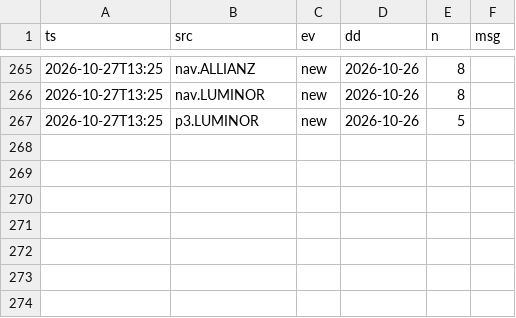
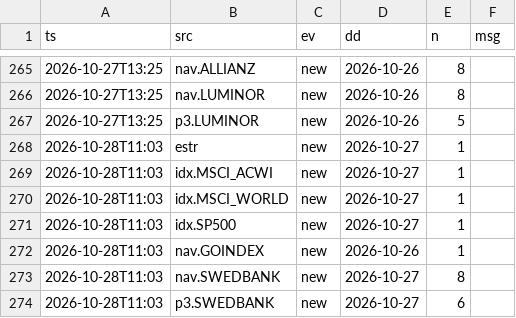
Before and after one commit to VytisCode/pension-fund-tracker, a CSV file: data/ops_log.csv, drawn as a sheet; only a part is shown, gaps mark what is left out; the diff names each change by its address in the sheet, - before the commit and + after, or states it on an @@ line.

```diff
--- a/data/ops_log.csv
+++ b/data/ops_log.csv
+row 268: 2026-10-28T11:03 | estr | new | 2026-10-27 | 1
+row 269: 2026-10-28T11:03 | idx.MSCI_ACWI | new | 2026-10-27 | 1
+row 270: 2026-10-28T11:03 | idx.MSCI_WORLD | new | 2026-10-27 | 1
+row 271: 2026-10-28T11:03 | idx.SP500 | new | 2026-10-27 | 1
+row 272: 2026-10-28T11:03 | nav.GOINDEX | new | 2026-10-26 | 1
+row 273: 2026-10-28T11:03 | nav.SWEDBANK | new | 2026-10-27 | 8
+row 274: 2026-10-28T11:03 | p3.SWEDBANK | new | 2026-10-27 | 6
```
Also changed, not shown: data/baltic_ee_funds.csv, data/indexes.csv, 51 other files.
